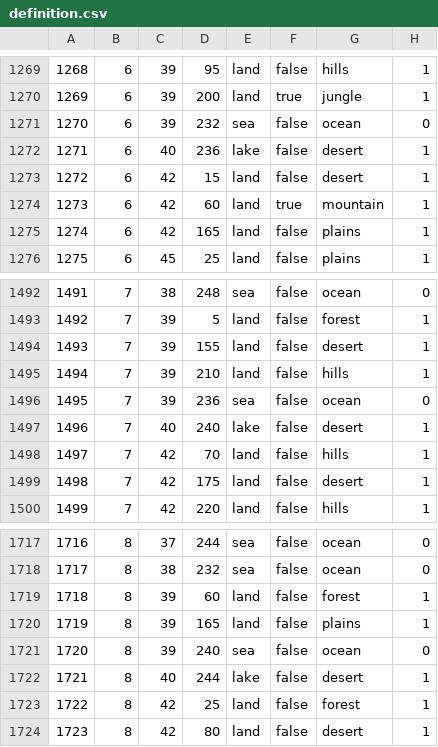
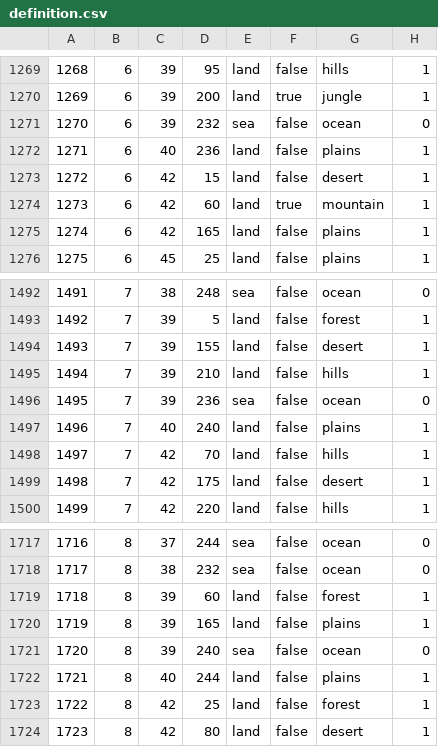
Before and after one commit to alextheobserver2019/ahgoverhaul, a CSV file: map/definition.csv, drawn as a sheet; only a part is shown, gaps mark what is left out; the diff covers the shown part only.

```diff
--- a/map/definition.csv
+++ b/map/definition.csv
@@ -1271,3 +1271,3 @@
 1270;6;39;232;sea;false;ocean;0
-1271;6;40;236;lake;false;desert;1
+1271;6;40;236;land;false;plains;1
 1272;6;42;15;land;false;desert;1
@@ -1496,3 +1496,3 @@
 1495;7;39;236;sea;false;ocean;0
-1496;7;40;240;lake;false;desert;1
+1496;7;40;240;land;false;plains;1
 1497;7;42;70;land;false;hills;1
@@ -1721,3 +1721,3 @@
 1720;8;39;240;sea;false;ocean;0
-1721;8;40;244;lake;false;desert;1
+1721;8;40;244;land;false;plains;1
 1722;8;42;25;land;false;forest;1
```
Also changed, not shown: 36 edited cells elsewhere in this file, 11 other files.
